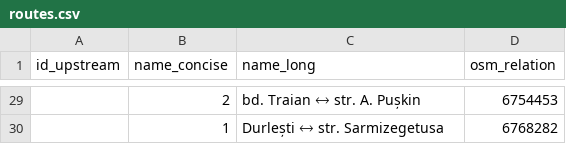
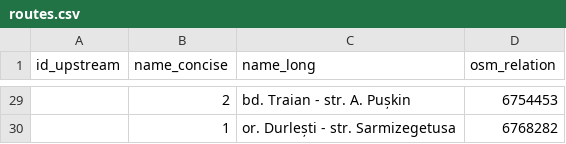
Before and after one commit to roataway/roataway-web, a CSV file: src/data/routes.csv, drawn as a sheet; only a part is shown, gaps mark what is left out; the diff covers the shown part only.

```diff
--- a/src/data/routes.csv
+++ b/src/data/routes.csv
@@ -29,2 +29,2 @@ id_upstream, name_concise, name_long, osm_relation
-,  2, bd. Traian 🡘 str. A. Pușkin, 6754453
-,  1, Durlești 🡘 str. Sarmizegetusa, 6768282
+,  2, bd. Traian - str. A. Pușkin, 6754453
+,  1, or. Durlești - str. Sarmizegetusa, 6768282
```
Also changed, not shown: 2 added rows, 2 removed rows and 26 edited cells elsewhere in this file, 3 other files.
